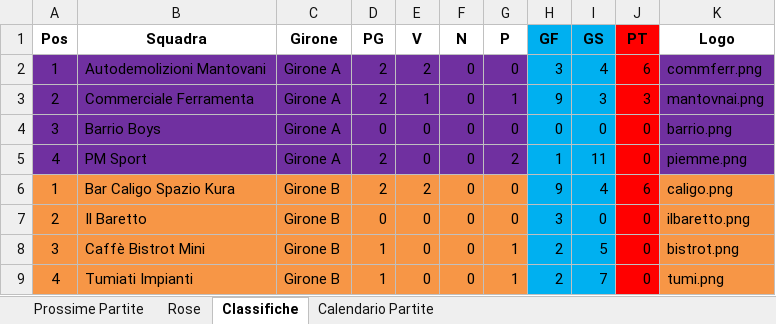
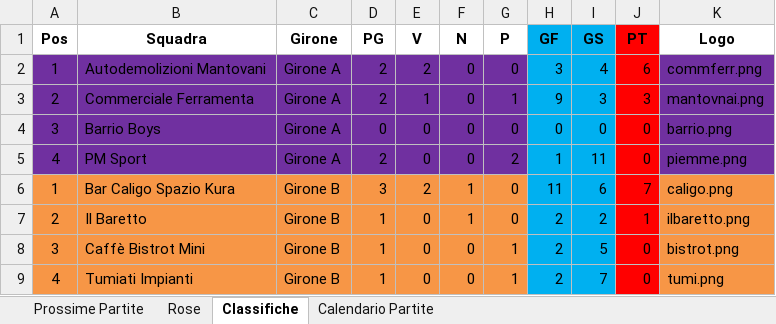
Before and after one commit to robertolibanora/FutRivals, an Excel workbook: DATITORNEO.xlsx, sheet Classifiche, drawn as a sheet; values as stored, in another font and other column widths than the file's, no borders; the diff names each change by its address in the sheet, - before the commit and + after, or states it on an @@ line.

```diff
--- a/DATITORNEO.xlsx (sheet Classifiche)
+++ b/DATITORNEO.xlsx (sheet Classifiche)
-D6 (PG): 2
+D6 (PG): 3
-F6:F7 (N): 0
+F6:F7 (N): 1
-H6 (GF): 9
+H6 (GF): 11
-I6 (GS): 4
+I6 (GS): 6
-J6 (PT): 6
+J6 (PT): 7
-D7 (PG): 0
+D7 (PG): 1
-H7 (GF): 3
+H7 (GF): 2
-I7 (GS): 0
+I7 (GS): 2
-J7 (PT): 0
+J7 (PT): 1
```
Also changed, not shown: 1 other file.
